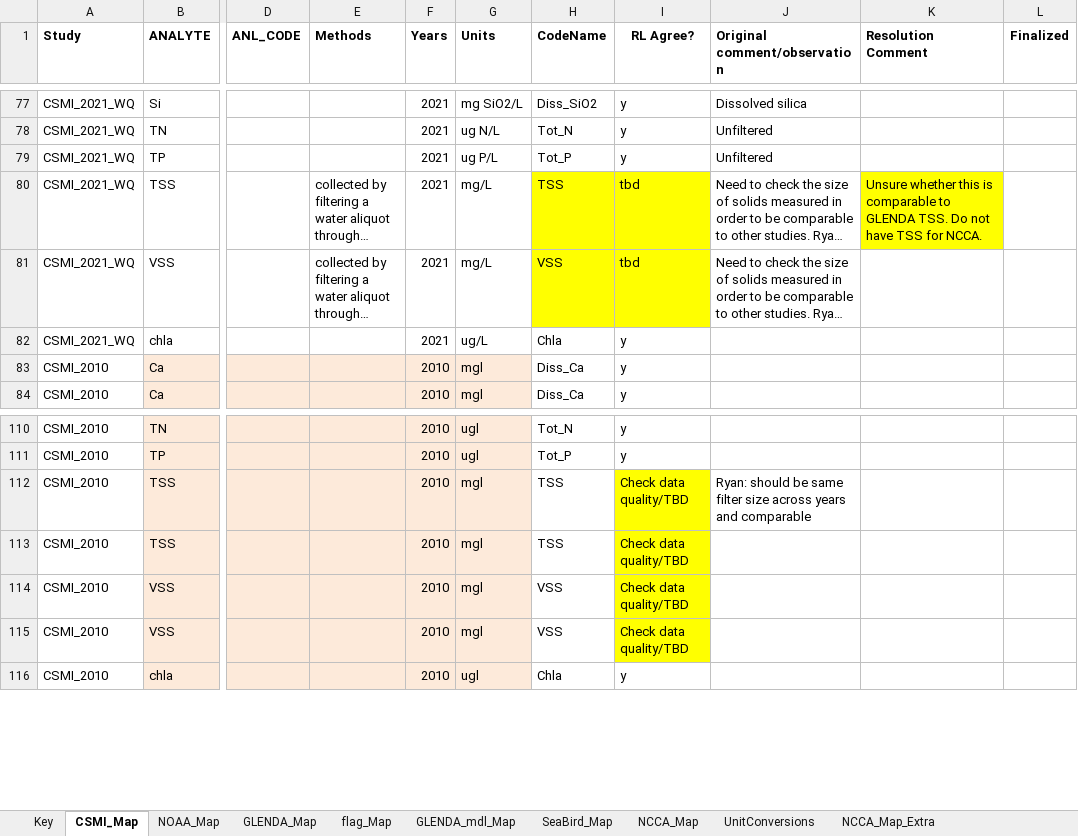
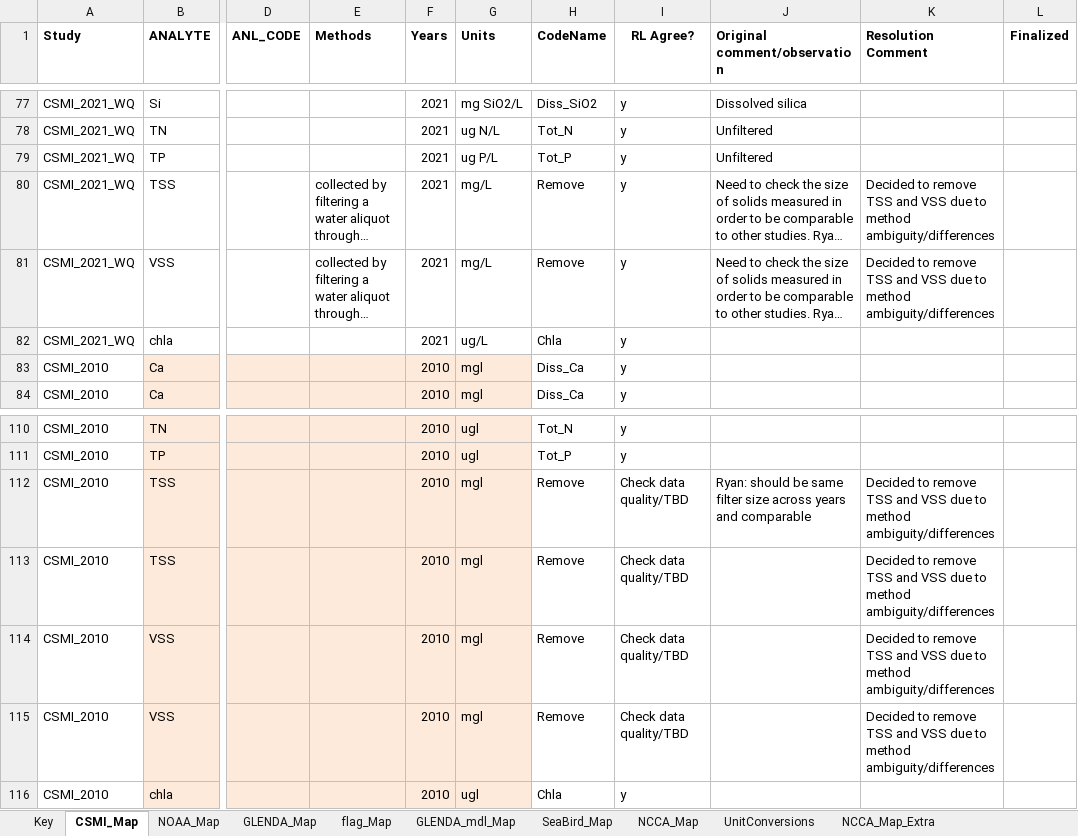
Before and after one commit to kvitense/GL_Data, an Excel workbook: Meta/Analytes3.xlsx, sheet CSMI_Map, drawn as a sheet; only a part is shown, gaps mark what is left out; long unchanged cells end in …; values as stored, in another font and other column widths than the file's, no borders; conditional formats not drawn; the diff names each change by its address in the sheet, - before the commit and + after, or states it on an @@ line.

```diff
--- a/Meta/Analytes3.xlsx (sheet CSMI_Map)
+++ b/Meta/Analytes3.xlsx (sheet CSMI_Map)
-H80 (CodeName): TSS
+H80 (CodeName): Remove
-H80:I81 fill: #FFFF00
+H80:I81 fill: none
-I80:I81 (RL Agree?): tbd
+I80:I81 (RL Agree?): y
-K80 (Resolution Comment): Unsure whether this is comparable to GLENDA TSS. Do not have TSS for NCCA.
+K80 (Resolution Comment): Decided to remove TSS and VSS due to method ambiguity/differences
-K80 fill: #FFFF00
+K80 fill: none
-H81 (CodeName): VSS
+H81 (CodeName): Remove
-K81 (Resolution Comment): (empty)
+K81 (Resolution Comment): Decided to remove TSS and VSS due to method ambiguity/differences
-H112:H113 (CodeName): TSS
+H112:H113 (CodeName): Remove
-I112:I115 fill: #FFFF00
+I112:I115 fill: none
-K112:K115 (Resolution Comment): (empty)
+K112:K115 (Resolution Comment): Decided to remove TSS and VSS due to method ambiguity/differences
-H114:H115 (CodeName): VSS
+H114:H115 (CodeName): Remove
```
Also changed, not shown: sheet Key, sheet GLENDA_Map.
